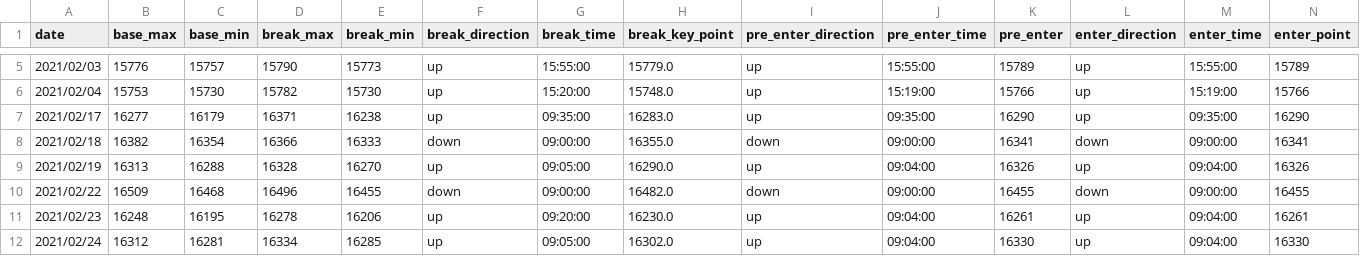
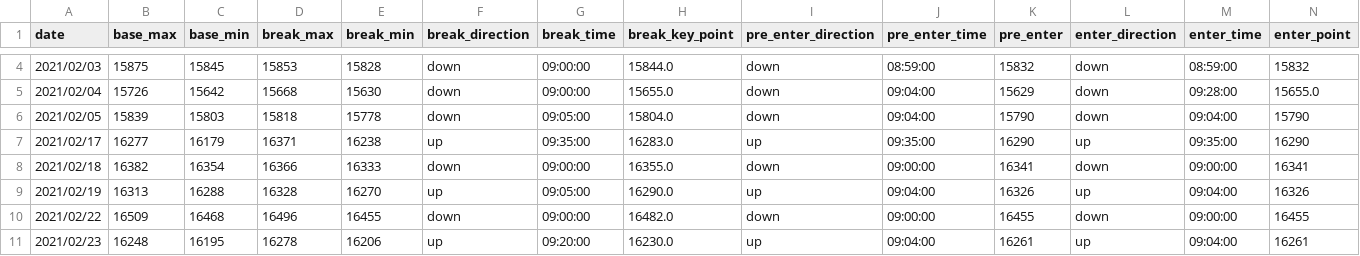
Before and after one commit to ngxial03/Future, a CSV file: out/happy_202102.csv, drawn as a sheet; only a part is shown, gaps mark what is left out; the shorter side is filled out with more unchanged rows; addresses are those after the commit; rows hold the shown columns only; the diff covers the shown part only; the diff names each change by its address in the sheet, - before the commit and + after, or states it on an @@ line.

```diff
--- a/out/happy_202102.csv
+++ b/out/happy_202102.csv
-B4 (base_max): 15776
+B4 (base_max): 15875
-C4 (base_min): 15757
+C4 (base_min): 15845
-D4 (break_max): 15790
+D4 (break_max): 15853
-E4 (break_min): 15773
+E4 (break_min): 15828
-F4:F5 (break_direction): up
+F4:F5 (break_direction): down
-G4 (break_time): 15:55:00
+G4 (break_time): 09:00:00
-H4 (break_key_point): 15779.0
+H4 (break_key_point): 15844.0
-I4:I5 (pre_enter_direction): up
+I4:I5 (pre_enter_direction): down
-J4 (pre_enter_time): 15:55:00
+J4 (pre_enter_time): 08:59:00
-K4 (pre_enter): 15789
+K4 (pre_enter): 15832
-L4:L5 (enter_direction): up
+L4:L5 (enter_direction): down
-M4 (enter_time): 15:55:00
+M4 (enter_time): 08:59:00
-N4 (enter_point): 15789
+N4 (enter_point): 15832
-B5 (base_max): 15753
+B5 (base_max): 15726
-C5 (base_min): 15730
+C5 (base_min): 15642
-D5 (break_max): 15782
+D5 (break_max): 15668
-E5 (break_min): 15730
+E5 (break_min): 15630
-G5 (break_time): 15:20:00
+G5 (break_time): 09:00:00
-H5 (break_key_point): 15748.0
+H5 (break_key_point): 15655.0
-J5 (pre_enter_time): 15:19:00
+J5 (pre_enter_time): 09:04:00
-K5 (pre_enter): 15766
+K5 (pre_enter): 15629
-M5 (enter_time): 15:19:00
+M5 (enter_time): 09:28:00
-N5 (enter_point): 15766
+N5 (enter_point): 15655.0
+row 6: 2021/02/05 | 15839 | 15803 | 15818 | 15778 | down | 09:05:00 | 15804.0 | down | 09:04:00 | 15790 | down | 09:04:00 | 15790
```
Also changed, not shown: 1 removed row and 48 edited cells elsewhere in this file, out/happy_202101.csv, out/happy_202104.csv, 4 other files.
